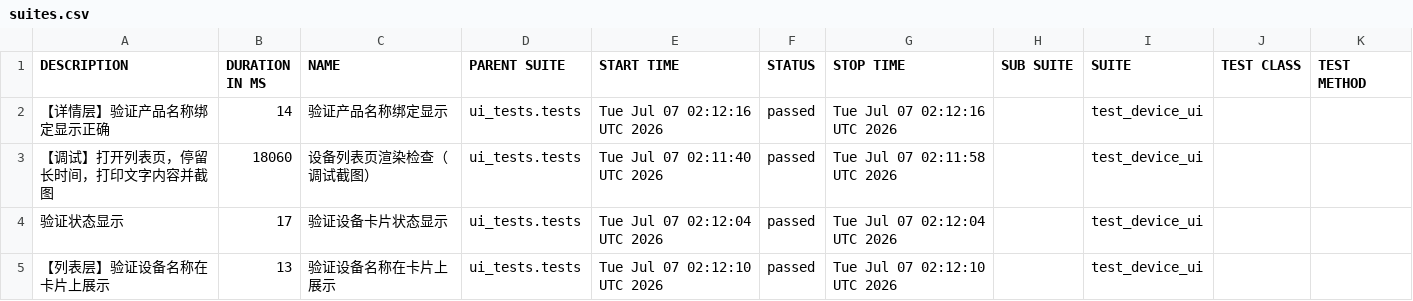
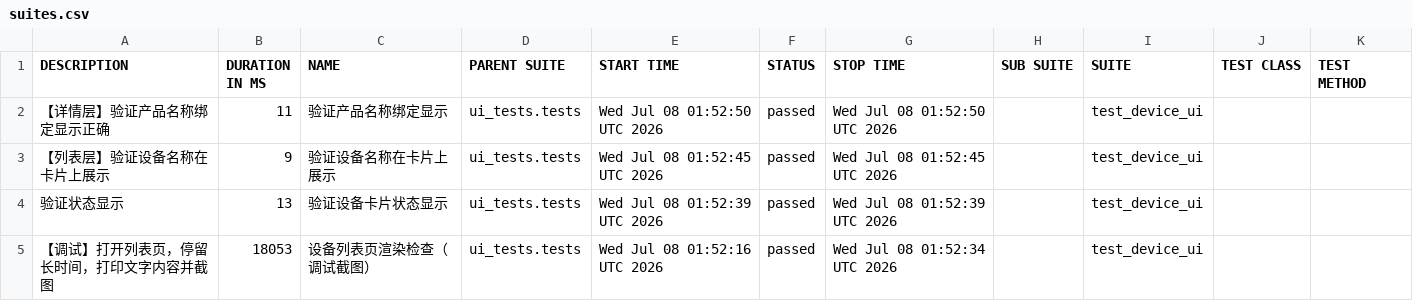
Before and after one commit to piaqiahia/iot-test-framework, a CSV file: ui-report/data/suites.csv, drawn as a sheet.

```diff
--- a/ui-report/data/suites.csv
+++ b/ui-report/data/suites.csv
@@ -1,5 +1,5 @@
 "DESCRIPTION","DURATION IN MS","NAME","PARENT SUITE","START TIME","STATUS","STOP TIME","SUB SUITE","SUITE","TEST CLASS","TEST METHOD"
-"【详情层】验证产品名称绑定显示正确","14","验证产品名称绑定显示","ui_tests.tests","Tue Jul 07 02:12:16 UTC 2026","passed","Tue Jul 07 02:12:16 UTC 2026","","test_device_ui","",""
-"【调试】打开列表页，停留长时间，打印文字内容并截图","18060","设备列表页渲染检查（调试截图）","ui_tests.tests","Tue Jul 07 02:11:40 UTC 2026","passed","Tue Jul 07 02:11:58 UTC 2026","","test_device_ui","",""
-"验证状态显示","17","验证设备卡片状态显示","ui_tests.tests","Tue Jul 07 02:12:04 UTC 2026","passed","Tue Jul 07 02:12:04 UTC 2026","","test_device_ui","",""
-"【列表层】验证设备名称在卡片上展示","13","验证设备名称在卡片上展示","ui_tests.tests","Tue Jul 07 02:12:10 UTC 2026","passed","Tue Jul 07 02:12:10 UTC 2026","","test_device_ui","",""
+"【详情层】验证产品名称绑定显示正确","11","验证产品名称绑定显示","ui_tests.tests","Wed Jul 08 01:52:50 UTC 2026","passed","Wed Jul 08 01:52:50 UTC 2026","","test_device_ui","",""
+"【列表层】验证设备名称在卡片上展示","9","验证设备名称在卡片上展示","ui_tests.tests","Wed Jul 08 01:52:45 UTC 2026","passed","Wed Jul 08 01:52:45 UTC 2026","","test_device_ui","",""
+"验证状态显示","13","验证设备卡片状态显示","ui_tests.tests","Wed Jul 08 01:52:39 UTC 2026","passed","Wed Jul 08 01:52:39 UTC 2026","","test_device_ui","",""
+"【调试】打开列表页，停留长时间，打印文字内容并截图","18053","设备列表页渲染检查（调试截图）","ui_tests.tests","Wed Jul 08 01:52:16 UTC 2026","passed","Wed Jul 08 01:52:34 UTC 2026","","test_device_ui","",""
```
Also changed, not shown: ui-report/data/behaviors.csv, 18 other files.
